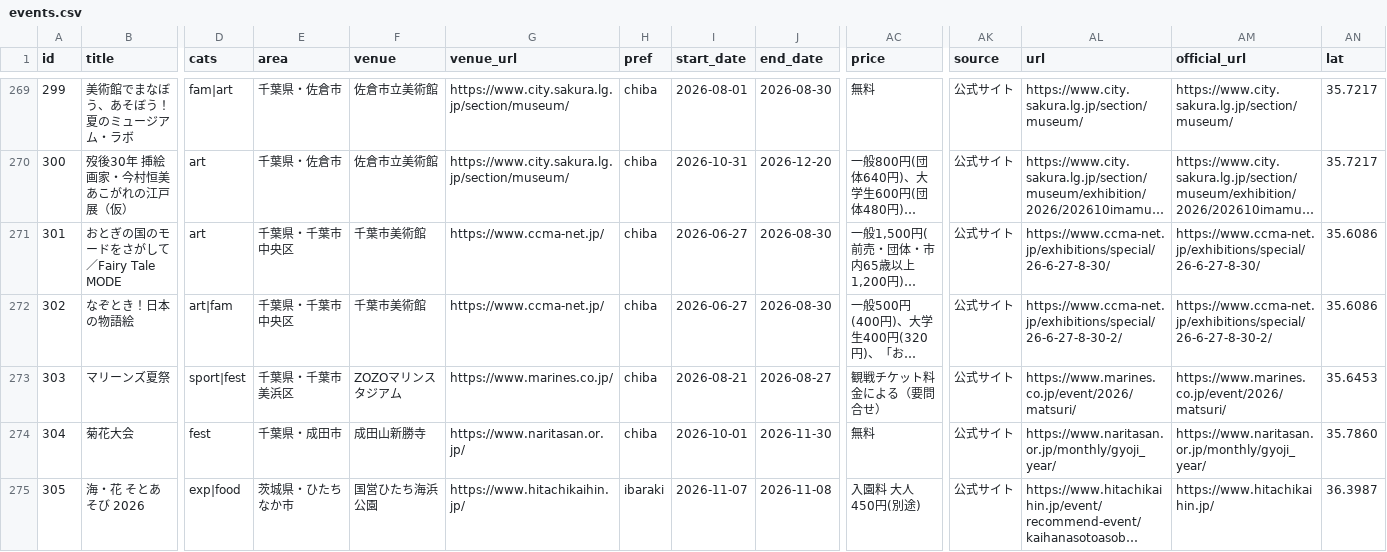
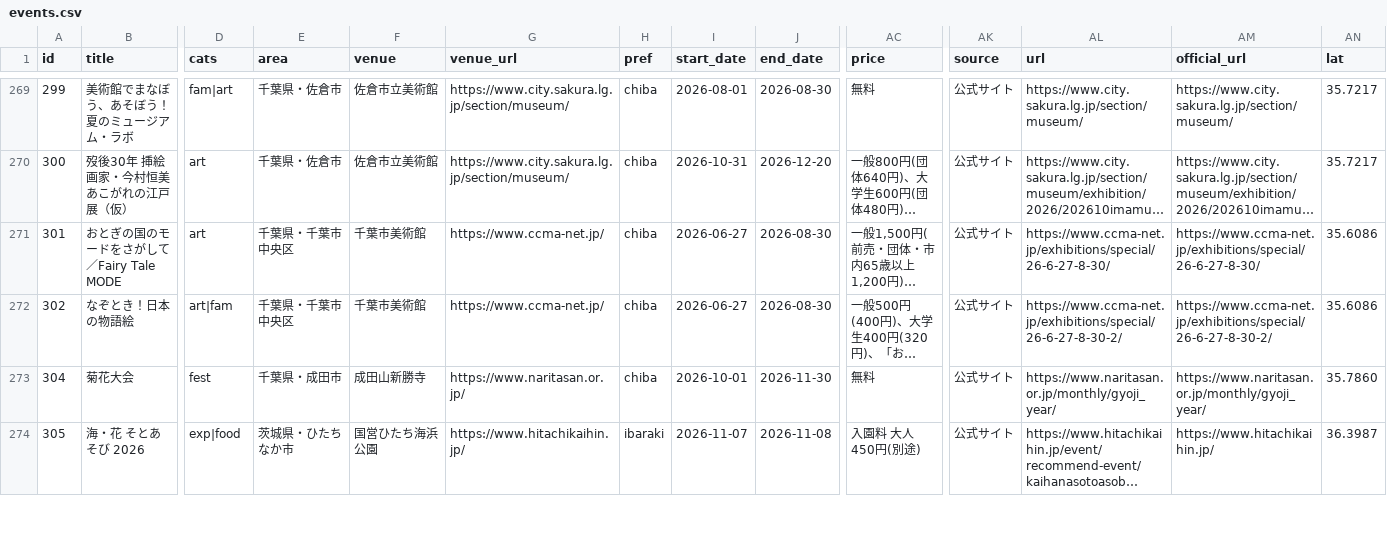
Before and after one commit to the-ready/player-one, a CSV file: data/events.csv, drawn as a sheet; only a part is shown, gaps mark what is left out; long unchanged cells end in …; rows hold the shown columns only; the diff names each change by its address in the sheet, - before the commit and + after, or states it on an @@ line.

Commit message:
週次データ更新 2026-08-28（events.csv lives.csv movies.csv theaters.csv）

```diff
--- a/data/events.csv
+++ b/data/events.csv
-row 273: 303 | マリーンズ夏祭 | sport|fest | 千葉県・千葉市美浜区 | ZOZOマリンスタジアム | https://www.marines.co.jp/ | chiba | 2026-08-21 | 2026-08-27 | 観戦チケット料金による（要問合せ） | 公式サイト | https://www.marines.co.jp/event/2026/matsuri/ | https://www.marines.co.jp/event/2026/matsuri/ | 35.6453
```
Also changed, not shown: data/lives.csv, data/theaters.csv, 1 other file.
